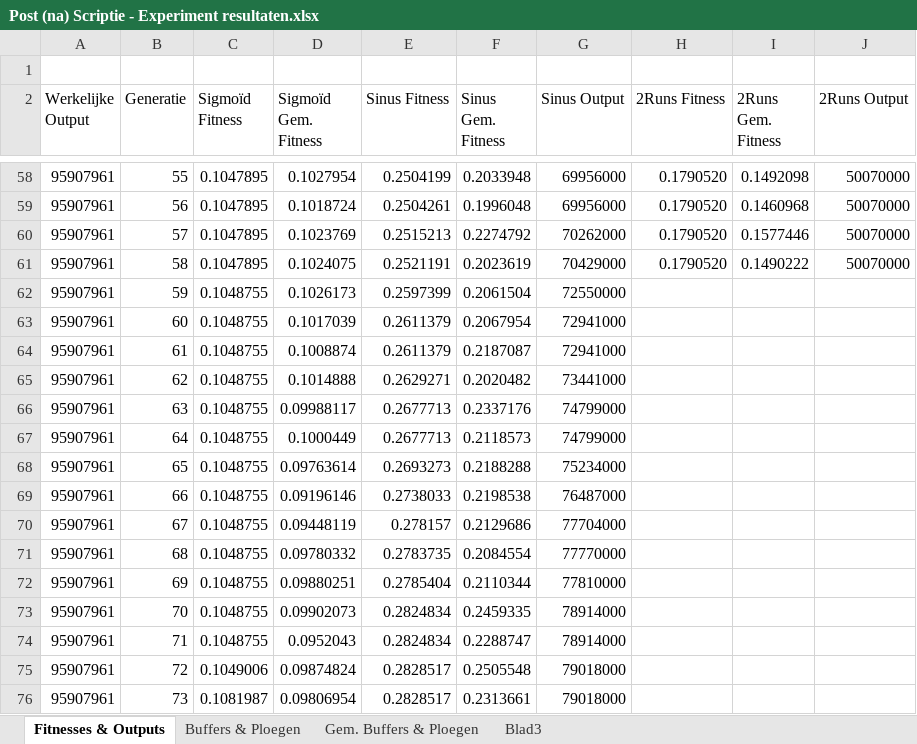
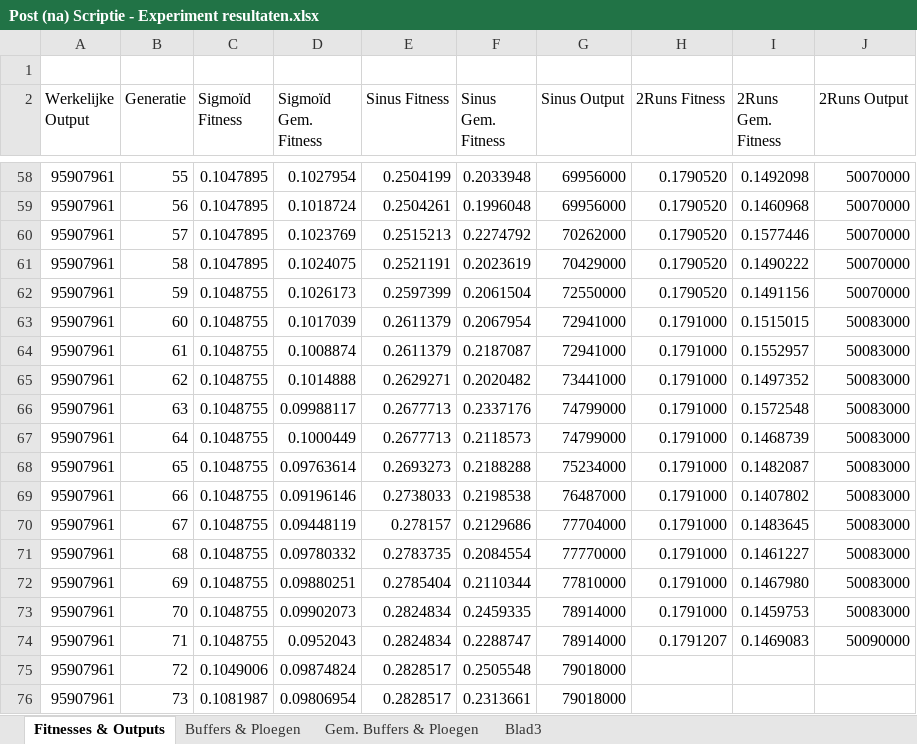
Before and after one commit to ducky035/Afstudeerbestanden, an Excel workbook: Post (na) Scriptie - Experiment resultaten.xlsx, sheet Fitnesses & Outputs, drawn as a sheet; only a part is shown, gaps mark what is left out; values as stored, in another font and other column widths than the file's, no borders; charts and pictures not drawn; the diff names each change by its address in the sheet, - before the commit and + after, or states it on an @@ line.

Commit message:
Simulatie updates

```diff
--- a/Post (na) Scriptie - Experiment resultaten.xlsx (sheet Fitnesses & Outputs)
+++ b/Post (na) Scriptie - Experiment resultaten.xlsx (sheet Fitnesses & Outputs)
-H62 (2Runs Fitness): (empty)
+H62 (2Runs Fitness): 0.1790520
-I62 (2Runs Gem. Fitness): (empty)
+I62 (2Runs Gem. Fitness): 0.1491156
-J62 (2Runs Output): (empty)
+J62 (2Runs Output): 50070000
-H63:H73 (2Runs Fitness): (empty)
+H63:H73 (2Runs Fitness): 0.1791000
-I63 (2Runs Gem. Fitness): (empty)
+I63 (2Runs Gem. Fitness): 0.1515015
-J63:J73 (2Runs Output): (empty)
+J63:J73 (2Runs Output): 50083000
-I64 (2Runs Gem. Fitness): (empty)
+I64 (2Runs Gem. Fitness): 0.1552957
-I65 (2Runs Gem. Fitness): (empty)
+I65 (2Runs Gem. Fitness): 0.1497352
-I66 (2Runs Gem. Fitness): (empty)
+I66 (2Runs Gem. Fitness): 0.1572548
-I67 (2Runs Gem. Fitness): (empty)
+I67 (2Runs Gem. Fitness): 0.1468739
-I68 (2Runs Gem. Fitness): (empty)
+I68 (2Runs Gem. Fitness): 0.1482087
-I69 (2Runs Gem. Fitness): (empty)
+I69 (2Runs Gem. Fitness): 0.1407802
-I70 (2Runs Gem. Fitness): (empty)
+I70 (2Runs Gem. Fitness): 0.1483645
-I71 (2Runs Gem. Fitness): (empty)
+I71 (2Runs Gem. Fitness): 0.1461227
-I72 (2Runs Gem. Fitness): (empty)
+I72 (2Runs Gem. Fitness): 0.1467980
-I73 (2Runs Gem. Fitness): (empty)
+I73 (2Runs Gem. Fitness): 0.1459753
-H74 (2Runs Fitness): (empty)
+H74 (2Runs Fitness): 0.1791207
-I74 (2Runs Gem. Fitness): (empty)
+I74 (2Runs Gem. Fitness): 0.1469083
-J74 (2Runs Output): (empty)
+J74 (2Runs Output): 50090000
```
Also changed, not shown: sheet Buffers & Ploegen, charts or pictures.
